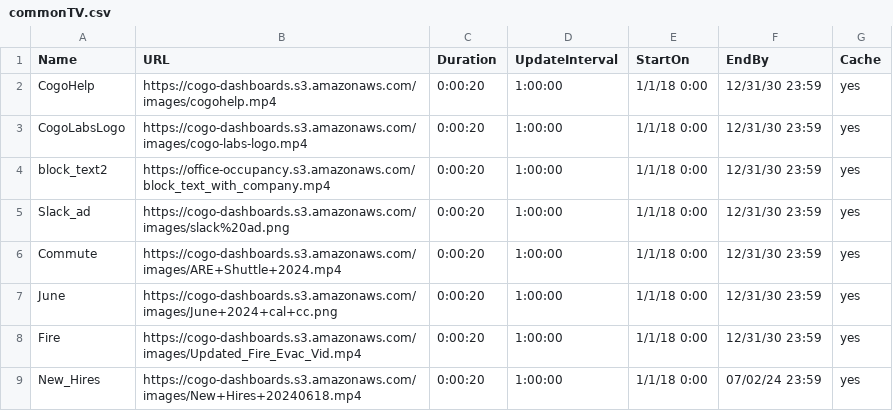
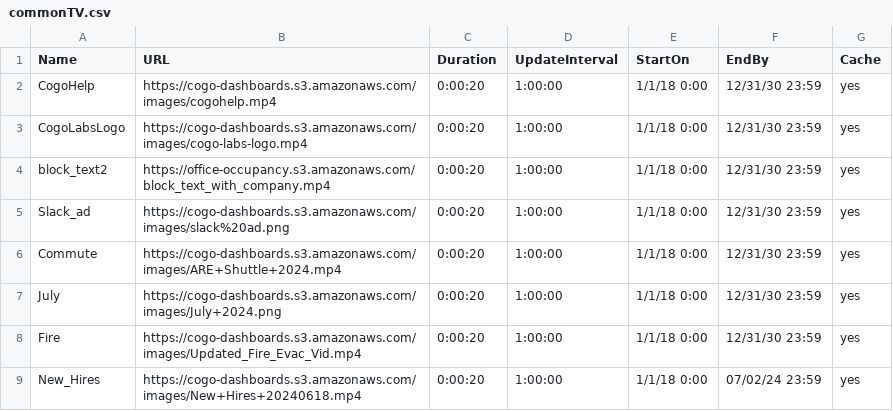
Before and after one commit to cogo-roadmaps/exhibits, a CSV file: csv/commonTV.csv, drawn as a sheet.

Commit message:
Update commonTV.csv

```diff
--- a/csv/commonTV.csv
+++ b/csv/commonTV.csv
@@ -6,3 +6,3 @@ Slack_ad,https://cogo-dashboards.s3.amazonaws.com/images/slack%20ad.png,0:00:20,
 Commute,https://cogo-dashboards.s3.amazonaws.com/images/ARE+Shuttle+2024.mp4,0:00:20,1:00:00,1/1/18 0:00,12/31/30 23:59,yes
-June,https://cogo-dashboards.s3.amazonaws.com/images/June+2024+cal+cc.png,0:00:20,1:00:00,1/1/18 0:00,12/31/30 23:59,yes
+July,https://cogo-dashboards.s3.amazonaws.com/images/July+2024.png,0:00:20,1:00:00,1/1/18 0:00,12/31/30 23:59,yes
 Fire,https://cogo-dashboards.s3.amazonaws.com/images/Updated_Fire_Evac_Vid.mp4,0:00:20,1:00:00,1/1/18 0:00,12/31/30 23:59,yes
```
